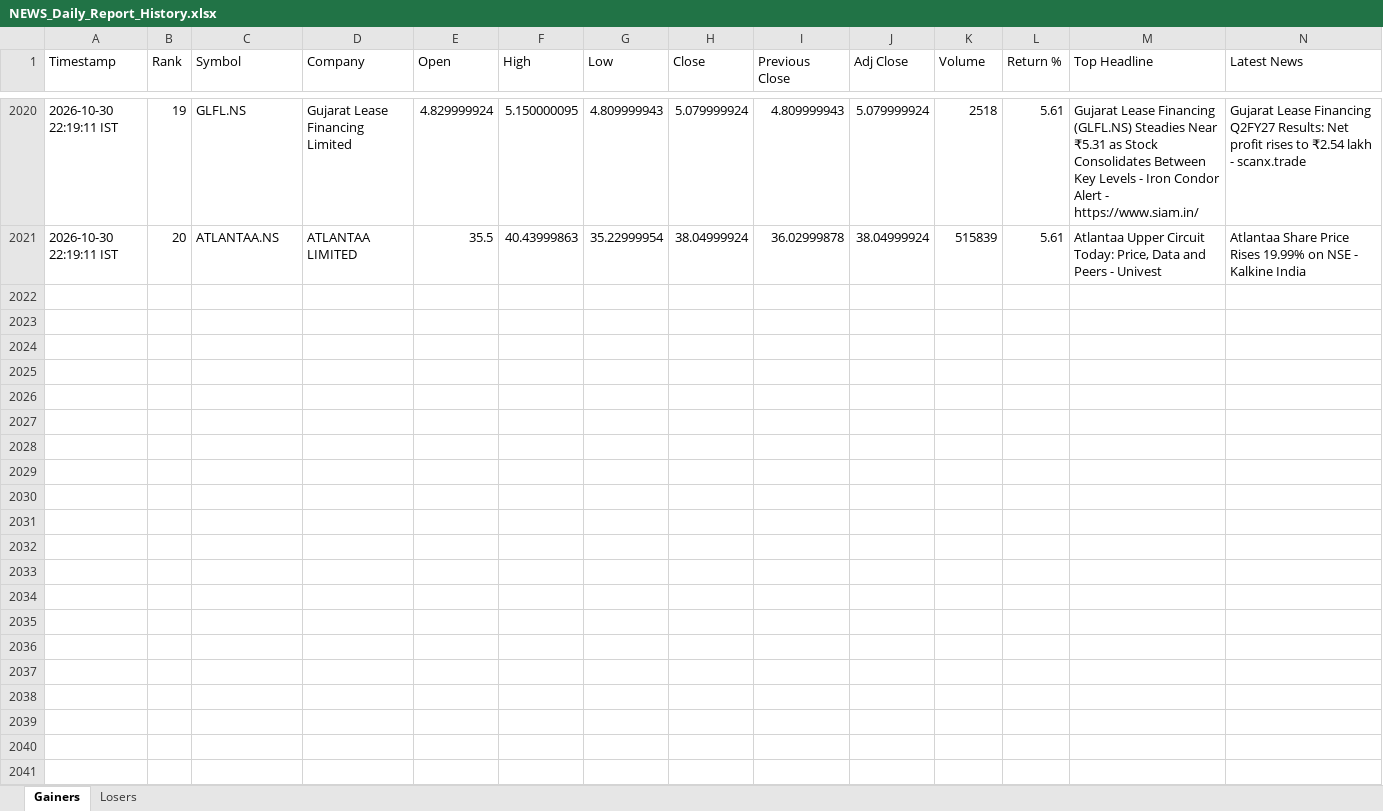
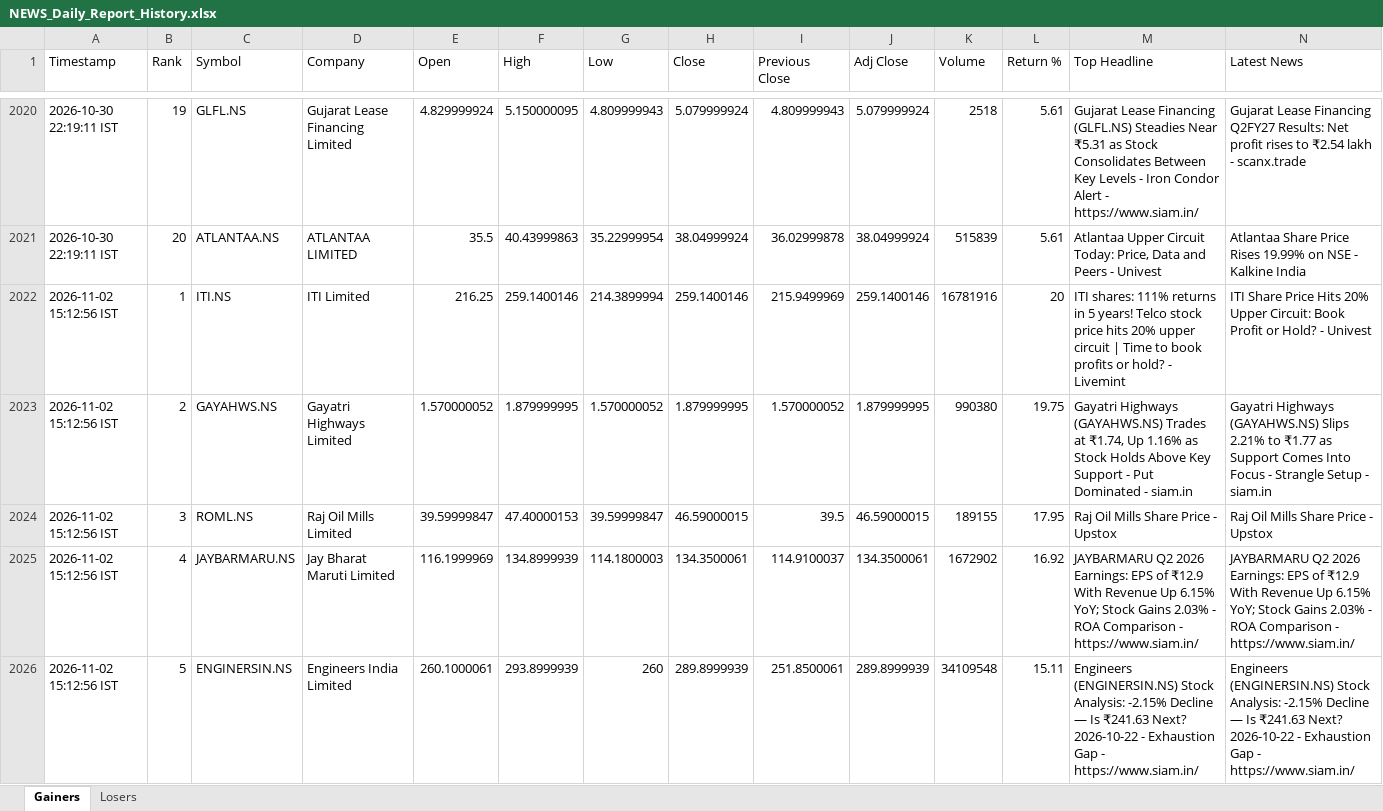
Before and after one commit to PavanSaiNekkala/News_Dividend_Fetcher, an Excel workbook: NEWS_Daily_Report/output/history/NEWS_Daily_Report_History.xlsx, sheet Gainers, drawn as a sheet; only a part is shown, gaps mark what is left out; values as stored, in another font and other column widths than the file's, no borders; rows hold the shown columns only; the diff covers the shown part only; the diff names each change by its address in the sheet, - before the commit and + after, or states it on an @@ line.

```diff
--- a/NEWS_Daily_Report/output/history/NEWS_Daily_Report_History.xlsx (sheet Gainers)
+++ b/NEWS_Daily_Report/output/history/NEWS_Daily_Report_History.xlsx (sheet Gainers)
+row 2022: 2026-11-02 15:12:56 IST | 1 | ITI.NS | ITI Limited | 216.25 | 259.1400146 | 214.3899994 | 259.1400146 | 215.9499969 | 259.1400146 | 16781916 | 20 | ITI shares: 111% returns in 5 years! Telco stock price hits 20% upper circuit | Time to book profits or hold? - Livemint | ITI Share Price Hits 20% Upper Circuit: Book Profit or Hold? - Univest
+row 2023: 2026-11-02 15:12:56 IST | 2 | GAYAHWS.NS | Gayatri Highways Limited | 1.570000052 | 1.879999995 | 1.570000052 | 1.879999995 | 1.570000052 | 1.879999995 | 990380 | 19.75 | Gayatri Highways (GAYAHWS.NS) Trades at ₹1.74, Up 1.16% as Stock Holds Above Key Support - Put Dominated - siam.in | Gayatri Highways (GAYAHWS.NS) Slips 2.21% to ₹1.77 as Support Comes Into Focus - Strangle Setup - siam.in
+row 2024: 2026-11-02 15:12:56 IST | 3 | ROML.NS | Raj Oil Mills Limited | 39.59999847 | 47.40000153 | 39.59999847 | 46.59000015 | 39.5 | 46.59000015 | 189155 | 17.95 | Raj Oil Mills Share Price - Upstox | Raj Oil Mills Share Price - Upstox
+row 2025: 2026-11-02 15:12:56 IST | 4 | JAYBARMARU.NS | Jay Bharat Maruti Limited | 116.1999969 | 134.8999939 | 114.1800003 | 134.3500061 | 114.9100037 | 134.3500061 | 1672902 | 16.92 | JAYBARMARU Q2 2026 Earnings: EPS of ₹12.9 With Revenue Up 6.15% YoY; Stock Gains 2.03% - ROA Comparison - https://www.siam.in/ | JAYBARMARU Q2 2026 Earnings: EPS of ₹12.9 With Revenue Up 6.15% YoY; Stock Gains 2.03% - ROA Comparison - https://www.siam.in/
+row 2026: 2026-11-02 15:12:56 IST | 5 | ENGINERSIN.NS | Engineers India Limited | 260.1000061 | 293.8999939 | 260 | 289.8999939 | 251.8500061 | 289.8999939 | 34109548 | 15.11 | Engineers (ENGINERSIN.NS) Stock Analysis: -2.15% Decline — Is ₹241.63 Next? 2026-10-22 - Exhaustion Gap - https://www.siam.in/ | Engineers (ENGINERSIN.NS) Stock Analysis: -2.15% Decline — Is ₹241.63 Next? 2026-10-22 - Exhaustion Gap - https://www.siam.in/
```
Also changed, not shown: 15 added rows elsewhere in this sheet, sheet Losers, NEWS_Daily_Report/output/latest/NEWS_Daily_Report.xlsx.
